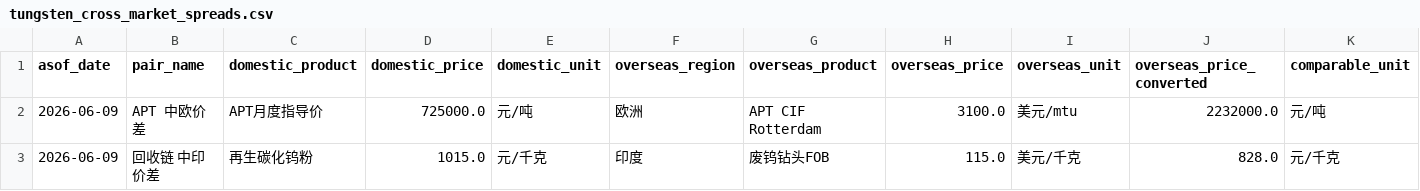
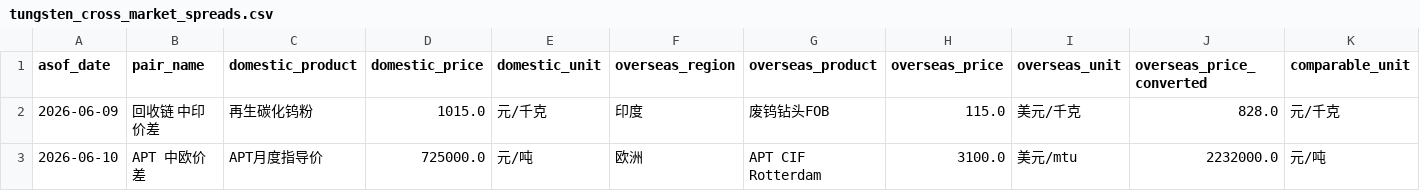
Before and after one commit to unclejeremy728/jeremy, a CSV file: tungsten/tungsten_cross_market_spreads.csv, drawn as a sheet; only a part is shown; removed rows and columns are numbered as before the commit, all else as after; rows hold the shown columns only; the diff names each change by its address in the sheet, - before the commit and + after, or states it on an @@ line.

```diff
--- a/tungsten/tungsten_cross_market_spreads.csv
+++ b/tungsten/tungsten_cross_market_spreads.csv
-row 2: 2026-06-09 | APT 中欧价差 | APT月度指导价 | 725000.0 | 元/吨 | 欧洲 | APT CIF Rotterdam | 3100.0 | 美元/mtu | 2232000.0 | 元/吨
+row 3: 2026-06-10 | APT 中欧价差 | APT月度指导价 | 725000.0 | 元/吨 | 欧洲 | APT CIF Rotterdam | 3100.0 | 美元/mtu | 2232000.0 | 元/吨
```
Also changed, not shown: tungsten/tungsten_regional_price_snapshot.csv, 2 other files.
